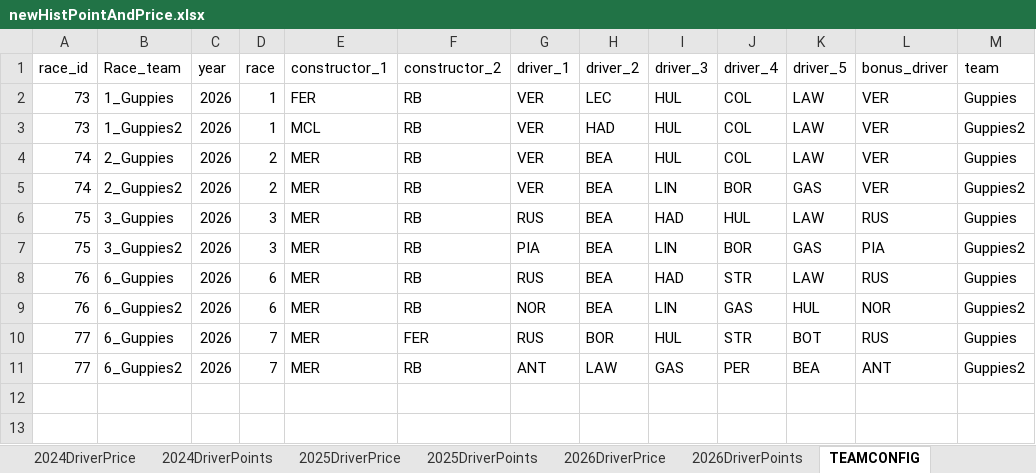
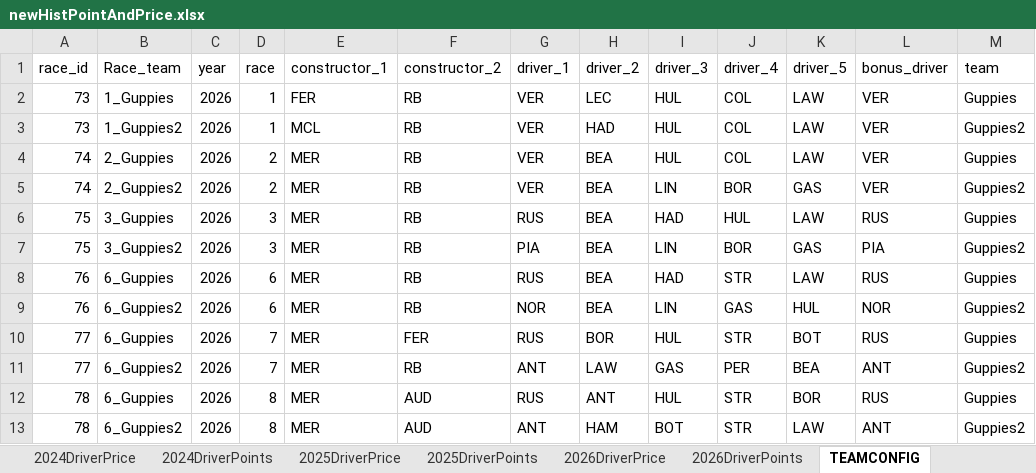
Before and after one commit to jguptil1/F1Fantasy, an Excel workbook: data/raw/newHistPointAndPrice.xlsx, sheet TEAMCONFIG, drawn as a sheet; values as stored, in another font and other column widths than the file's, no borders; the diff names each change by its address in the sheet, - before the commit and + after, or states it on an @@ line.

```diff
--- a/data/raw/newHistPointAndPrice.xlsx (sheet TEAMCONFIG)
+++ b/data/raw/newHistPointAndPrice.xlsx (sheet TEAMCONFIG)
+row 12: 78 | 6_Guppies | 2026 | 8 | MER | AUD | RUS | ANT | HUL | STR | BOR | RUS | Guppies
+row 13: 78 | 6_Guppies2 | 2026 | 8 | MER | AUD | ANT | HAM | BOT | STR | LAW | ANT | Guppies2
```
Also changed, not shown: sheet WEEKLY BUDGET, sheet 2026ConstructorPoints, sheet 2026ConstructorPrice, sheet 2026DriverPoints, sheet 2026DriverPrice, data/raw/driver_config.xlsx, 3 other files.
